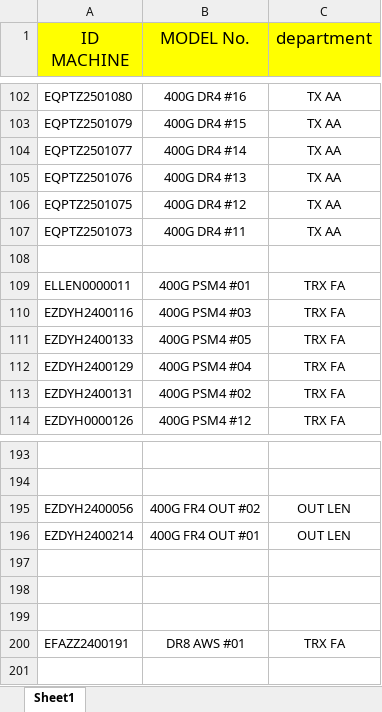
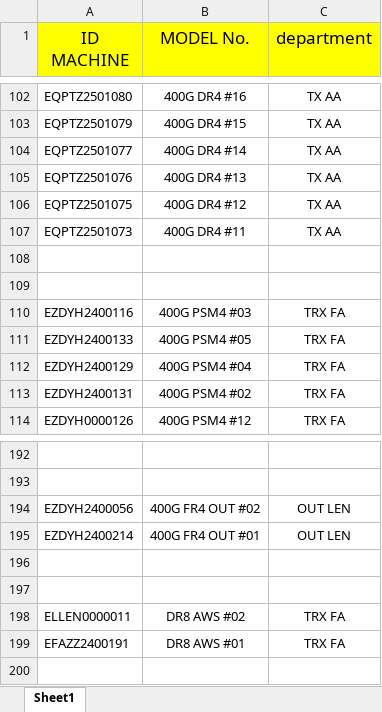
Before and after one commit to nicertp/equipment_AA, an Excel workbook: data.xlsx, sheet Sheet1, drawn as a sheet; only a part is shown, gaps mark what is left out; values as stored, in another font and other column widths than the file's, no borders; addresses are those after the commit; the diff covers the shown part only; the diff names each change by its address in the sheet, - before the commit and + after, or states it on an @@ line.

```diff
--- a/data.xlsx (sheet Sheet1)
+++ b/data.xlsx (sheet Sheet1)
-row 109: ELLEN0000011 | 400G PSM4 #01 | TRX FA
+row 109: (empty)
-row 198: (empty)
+row 198: ELLEN0000011 | DR8 AWS #02 | TRX FA
```
Also changed, not shown: 1 added row, 11 removed rows, 1 moved row and 5 edited cells elsewhere in this sheet.
